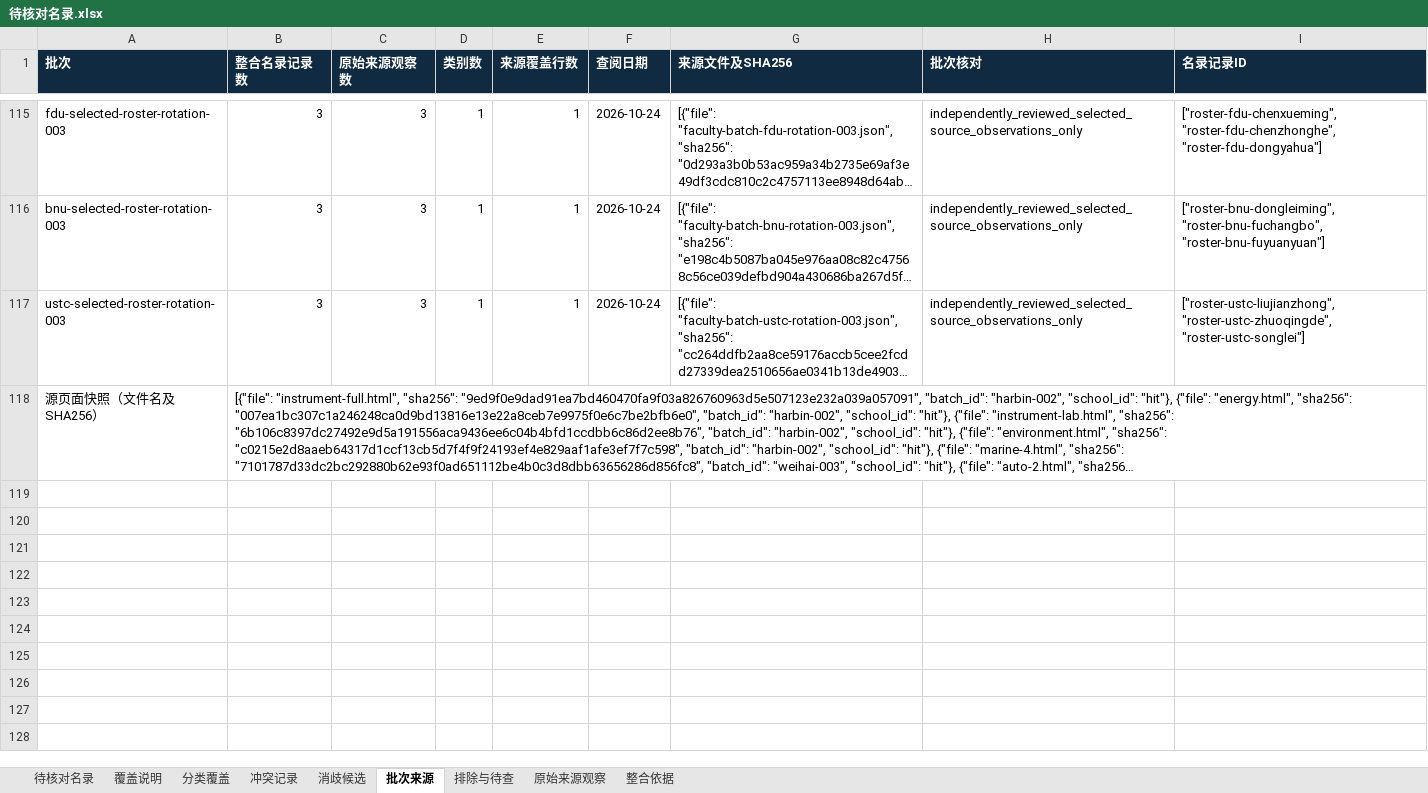
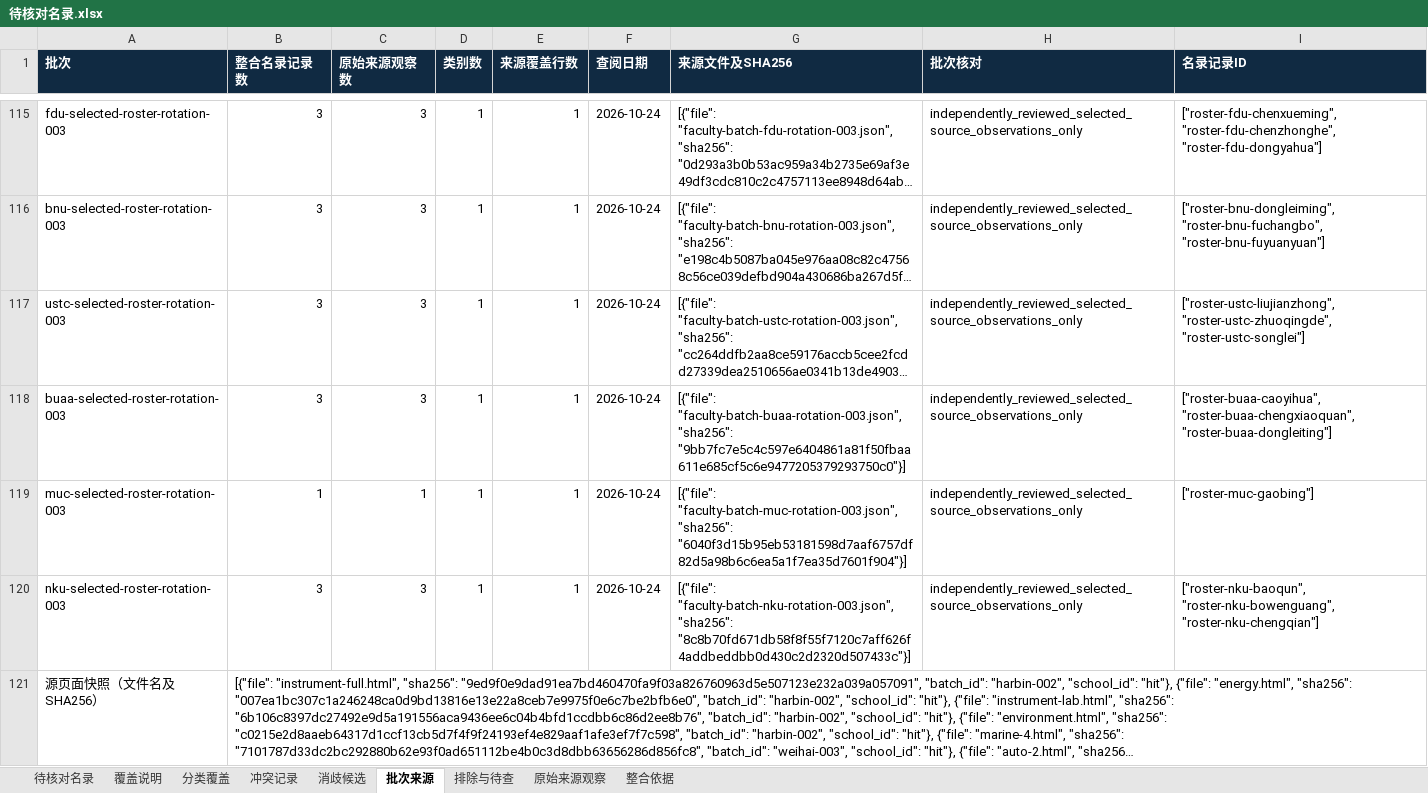
Before and after one commit to aikyolin/-cn-985-academic-amatlas, an Excel workbook: site/exports/待核对名录.xlsx, sheet 批次来源, drawn as a sheet; only a part is shown, gaps mark what is left out; long unchanged cells end in …; values as stored, in another font and other column widths than the file's, no borders; the diff names each change by its address in the sheet, - before the commit and + after, or states it on an @@ line.

Commit message:
Add reviewed BUAA, MUC and NKU department samples; preserve held source limits

```diff
--- a/site/exports/待核对名录.xlsx (sheet 批次来源)
+++ b/site/exports/待核对名录.xlsx (sheet 批次来源)
+row 118: buaa-selected-roster-rotation-003 | 3 | 3 | 1 | 1 | 2026-10-24 | [{"file": "faculty-batch-buaa-rotation-003.json", "sha256": "9bb7fc7e5c4c597e6404861a81f50fbaa611e685cf5c6e9477205379293750c0"}] | independently_reviewed_selected_source_observations_only | ["roster-buaa-caoyihua", "roster-buaa-chengxiaoquan", "roster-buaa-dongleiting"]
+row 119: muc-selected-roster-rotation-003 | 1 | 1 | 1 | 1 | 2026-10-24 | [{"file": "faculty-batch-muc-rotation-003.json", "sha256": "6040f3d15b95eb53181598d7aaf6757df82d5a98b6c6ea5a1f7ea35d7601f904"}] | independently_reviewed_selected_source_observations_only | ["roster-muc-gaobing"]
+row 120: nku-selected-roster-rotation-003 | 3 | 3 | 1 | 1 | 2026-10-24 | [{"file": "faculty-batch-nku-rotation-003.json", "sha256": "8c8b70fd671db58f8f55f7120c7aff626f4addbeddbb0d430c2d2320d507433c"}] | independently_reviewed_selected_source_observations_only | ["roster-nku-baoqun", "roster-nku-bowenguang", "roster-nku-chengqian"]
```
Also changed, not shown: sheet 待核对名录, sheet 原始来源观察, sheet 分类覆盖, sheet 覆盖说明, 25 other files.
